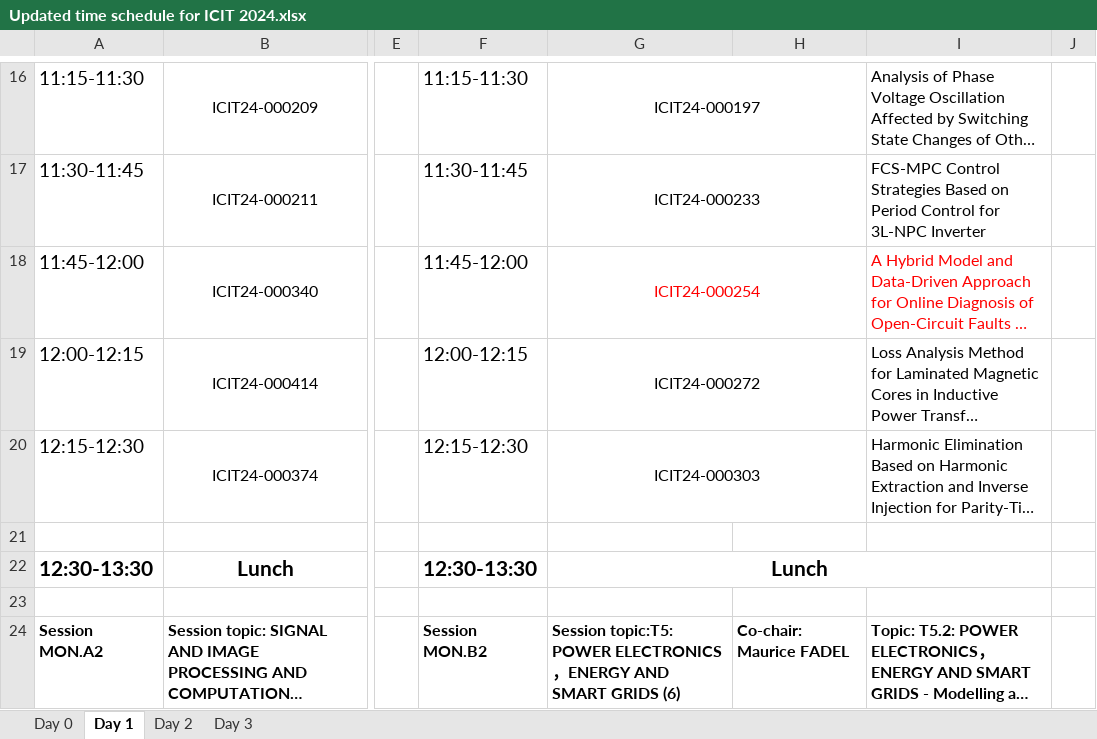
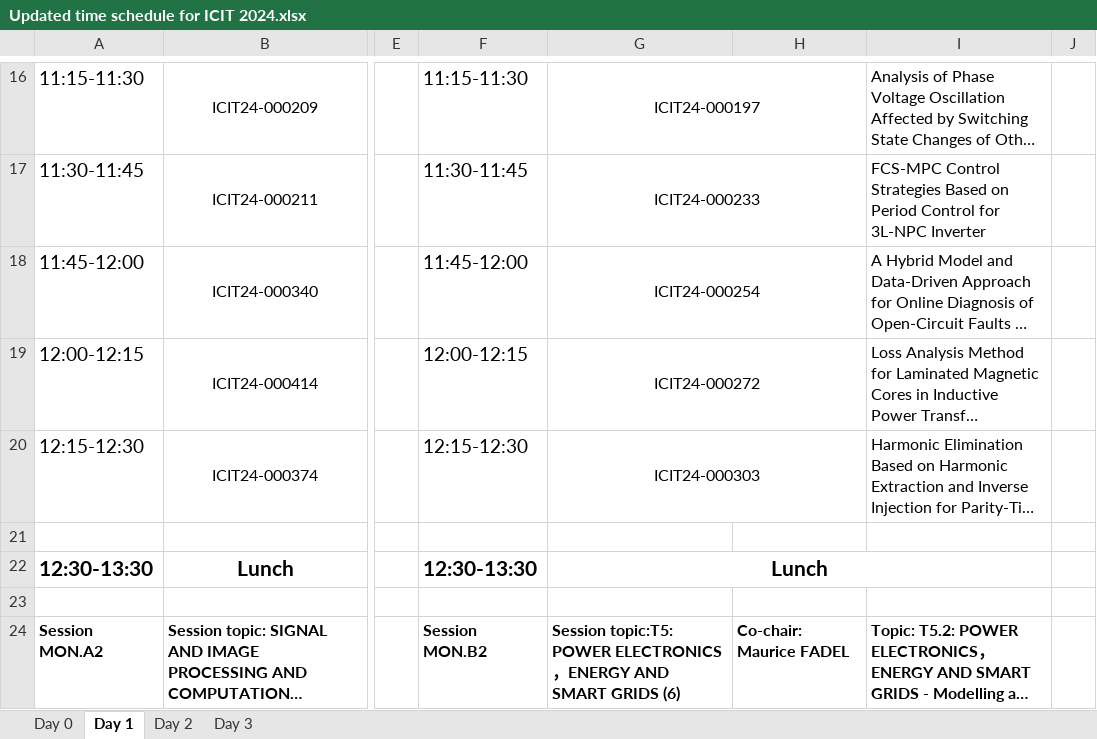
Before and after one commit to ieee-ies/icit2024.ieee-ies.org, an Excel workbook: files/Updated time schedule for ICIT 2024.xlsx, sheet Day 1, drawn as a sheet; only a part is shown, gaps mark what is left out; long unchanged cells end in …; values as stored, in another font and other column widths than the file's, no borders; table styles not drawn; the diff names each change by its address in the sheet, - before the commit and + after, or states it on an @@ line.

```diff
--- a/files/Updated time schedule for ICIT 2024.xlsx (sheet Day 1)
+++ b/files/Updated time schedule for ICIT 2024.xlsx (sheet Day 1)
-G18 text colour: #FF0000
+G18 text colour: black
-I18 text colour: #FF0000
+I18 text colour: black
```
Also changed, not shown: sheet Day 2, sheet Day 3, sheet Day 0.
